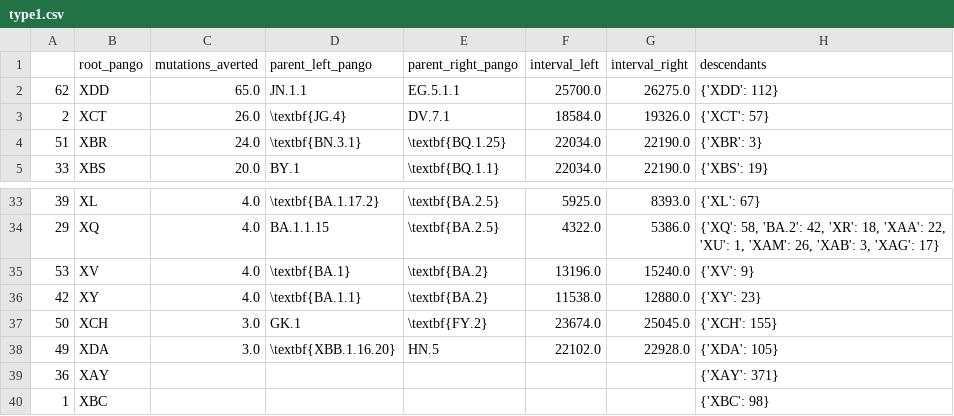
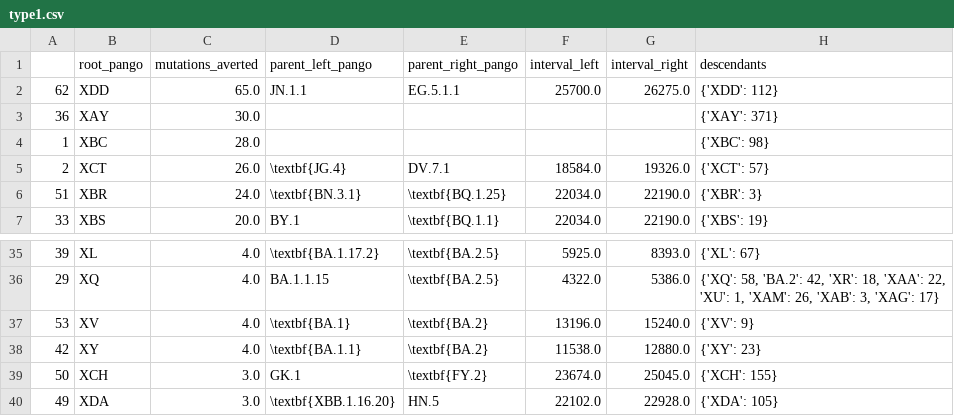
Before and after one commit to jeromekelleher/sc2ts-paper, a CSV file: latex/pango_x_table/type1.csv, drawn as a sheet; only a part is shown, gaps mark what is left out.

```diff
--- a/latex/pango_x_table/type1.csv
+++ b/latex/pango_x_table/type1.csv
@@ -2,2 +2,4 @@
 62,XDD,65.0,JN.1.1,EG.5.1.1,25700.0,26275.0,{'XDD': 112}
+36,XAY,30.0,,,,,{'XAY': 371}
+1,XBC,28.0,,,,,{'XBC': 98}
 2,XCT,26.0,\textbf{JG.4},DV.7.1,18584.0,19326.0,{'XCT': 57}
@@ -38,3 +40 @@
 49,XDA,3.0,\textbf{XBB.1.16.20},HN.5,22102.0,22928.0,{'XDA': 105}
-36,XAY,,,,,,{'XAY': 371}
-1,XBC,,,,,,{'XBC': 98}
```
Also changed, not shown: data/pango_x_event_details.csv, latex/pango_x_table/type2.csv, 3 other files.
